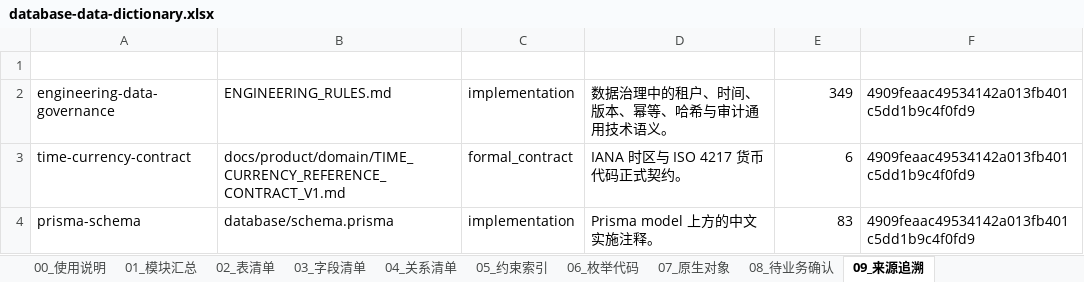
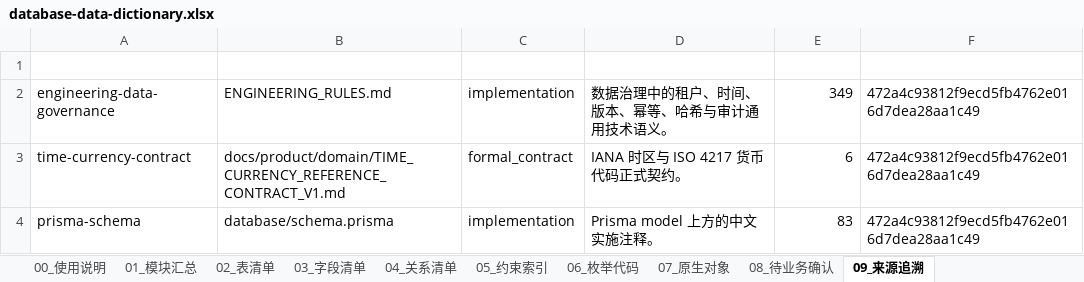
Before and after one commit to adooper-liu/Logixs, an Excel workbook: database/dictionary/database-data-dictionary.xlsx, sheet 09_来源追溯, drawn as a sheet; values as stored, in another font and other column widths than the file's, no borders; table styles not drawn; the diff names each change by its address in the sheet, - before the commit and + after, or states it on an @@ line.

Commit message:
fix(data): report malformed dictionary annotations

```diff
--- a/database/dictionary/database-data-dictionary.xlsx (sheet 09_来源追溯)
+++ b/database/dictionary/database-data-dictionary.xlsx (sheet 09_来源追溯)
-F2:F4 (基线提交): 4909feaac49534142a013fb401c5dd1b9c4f0fd9
+F2:F4 (基线提交): 472a4c93812f9ecd5fb4762e016d7dea28aa1c49
```
Also changed, not shown: sheet 00_使用说明, 5 other files.
